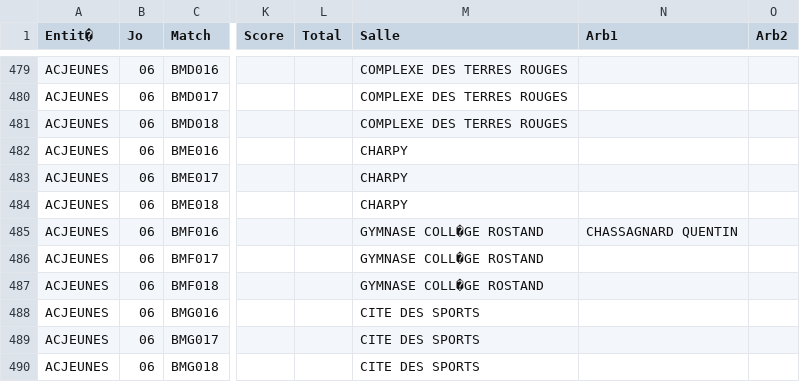
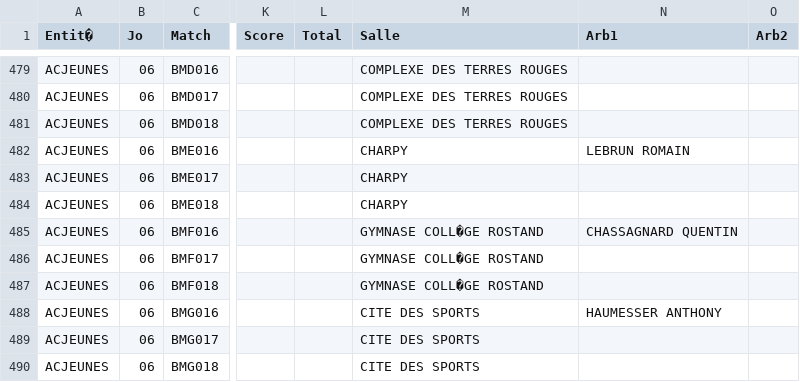
Before and after one commit to gillesdandrea/vb-stats, a CSV file: public/data/FFVB-2024-CDF-M13M.CSV, drawn as a sheet; only a part is shown, gaps mark what is left out; the diff names each change by its address in the sheet, - before the commit and + after, or states it on an @@ line.

```diff
--- a/public/data/FFVB-2024-CDF-M13M.CSV
+++ b/public/data/FFVB-2024-CDF-M13M.CSV
-N482 (Arb1): (empty)
+N482 (Arb1): LEBRUN ROMAIN
-N488 (Arb1): (empty)
+N488 (Arb1): HAUMESSER ANTHONY
```
Also changed, not shown: public/data/FFVB-2024-CDF-M13F.CSV, public/data/FFVB-2024-CDF-M15F.CSV, 7 other files.
